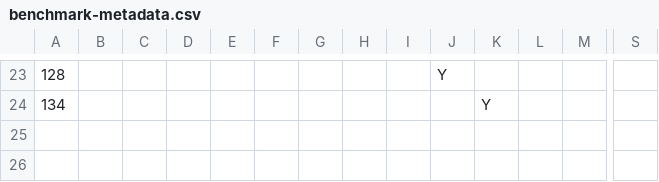
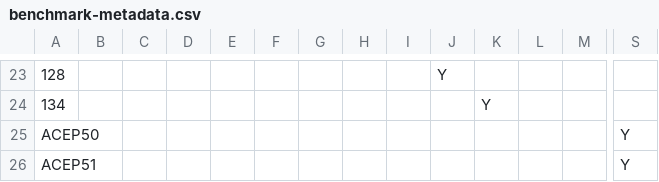
Before and after one commit to CMSgov/qpp-measures-data, a CSV file: util/measures/2021/benchmark-metadata.csv, drawn as a sheet; only a part is shown, gaps mark what is left out; rows hold the shown columns only; the diff names each change by its address in the sheet, - before the commit and + after, or states it on an @@ line.

Commit message:
feat: QPPA-6046 removed ACEP benchmarks 2021

```diff
--- a/util/measures/2021/benchmark-metadata.csv
+++ b/util/measures/2021/benchmark-metadata.csv
+row 25: ACEP50 |  |  |  |  |  |  |  |  |  |  |  |  | Y
+row 26: ACEP51 |  |  |  |  |  |  |  |  |  |  |  |  | Y
```
Also changed, not shown: 1 other file.
